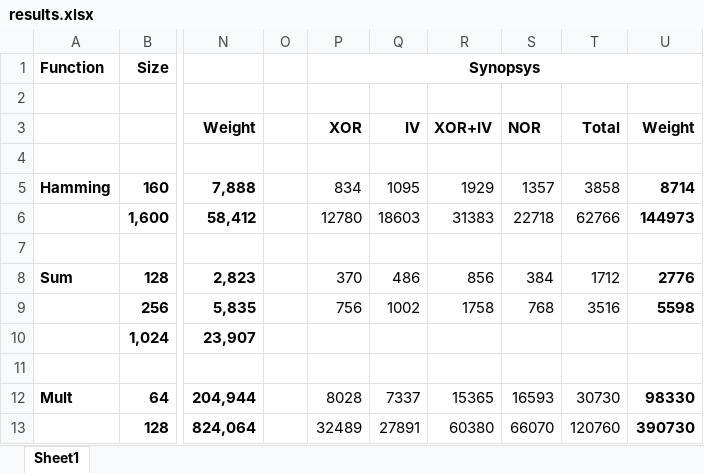
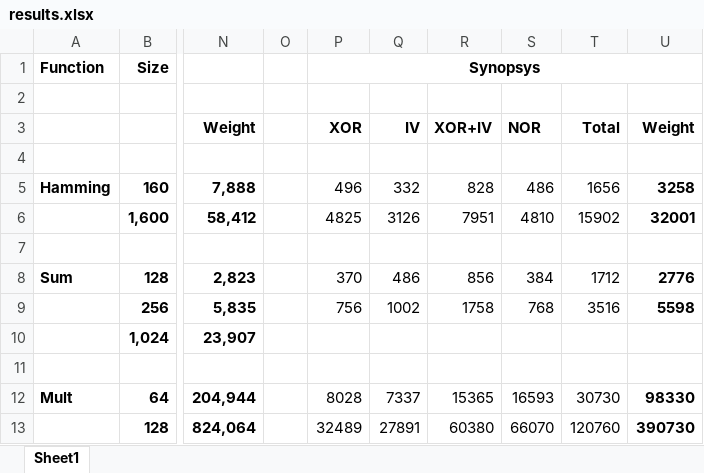
Before and after one commit to esonghori/TinyGarble, an Excel workbook: results/results.xlsx, sheet Sheet1, drawn as a sheet; only a part is shown, gaps mark what is left out; values as stored, in another font and other column widths than the file's, no borders; the diff names each change by its address in the sheet, - before the commit and + after, or states it on an @@ line.

```diff
--- a/results/results.xlsx (sheet Sheet1)
+++ b/results/results.xlsx (sheet Sheet1)
-P5: 834
+P5: 496
-Q5: 1095
+Q5: 332
-R5: 1929
+R5: 828
-S5: 1357
+S5: 486
-T5: 3858
+T5: 1656
-U5: 8714
+U5: 3258
-P6: 12780
+P6: 4825
-Q6: 18603
+Q6: 3126
-R6: 31383
+R6: 7951
-S6: 22718
+S6: 4810
-T6: 62766
+T6: 15902
-U6: 144973
+U6: 32001
```
Also changed, not shown: 6 other files.
